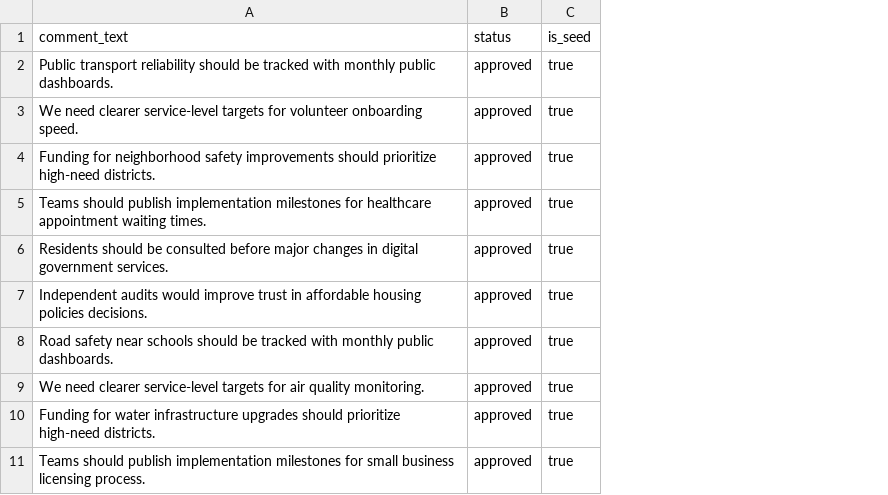
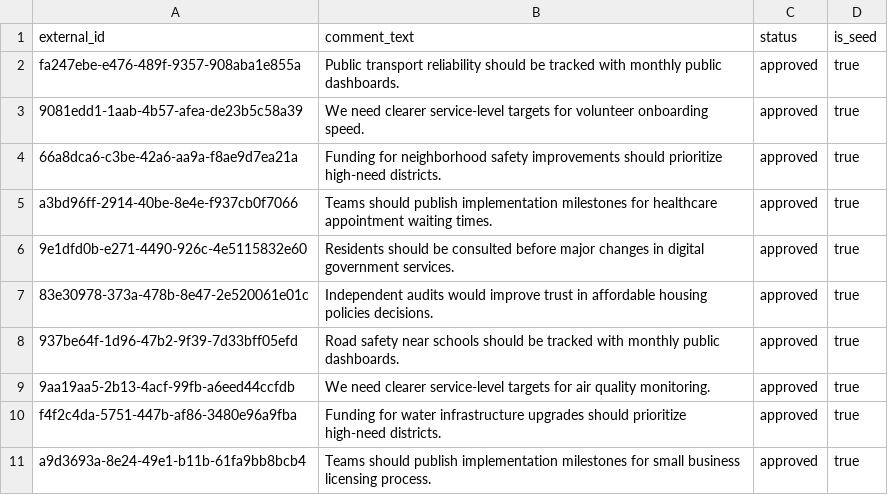
Before and after one commit to tsitsidalakishvili/FS, a CSV file: deliberation/data/georgian_politics_comments_simulated.csv, drawn as a sheet; only a part is shown; the diff names each change by its address in the sheet, - before the commit and + after, or states it on an @@ line.

```diff
--- a/deliberation/data/georgian_politics_comments_simulated.csv
+++ b/deliberation/data/georgian_politics_comments_simulated.csv
+column A (external_id), rows 2-11: fa247ebe-e476-489f-9357-908aba1e855a | 9081edd1-1aab-4b57-afea-de23b5c58a39 | 66a8dca6-c3be-42a6-aa9a-f8ae9d7ea21a | a3bd96ff-2914-40be-8e4e-f937cb0f7066 | 9e1dfd0b-e271-4490-926c-4e5115832e60 | 83e30978-373a-478b-8e47-2e520061e01c | 937be64f-1d96-47b2-9f39-7d33bff05efd | 9aa19aa5-2b13-4acf-99fb-a6eed44ccfdb | f4f2c4da-5751-447b-af86-3480e96a9fba | a9d3693a-8e24-49e1-b11b-61fa9bb8bcb4
```
Also changed, not shown: data/polis_seed_comments_simulated.csv, deliberation/data/georgian_politics_votes_simulated.csv, 2 other files.
